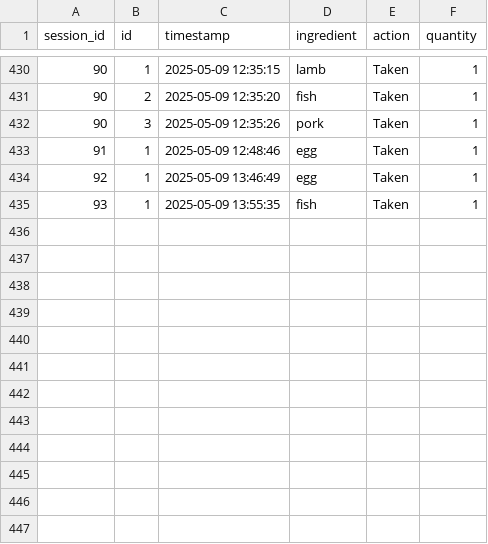
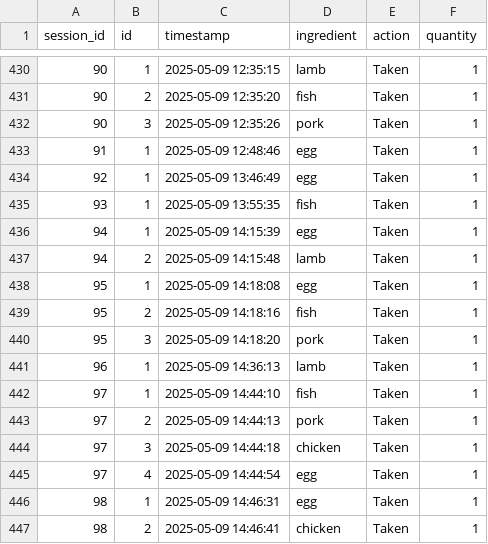
Before and after one commit to Yatichapat/CookingGame, a CSV file: ingredient_used.csv, drawn as a sheet; only a part is shown, gaps mark what is left out; the diff names each change by its address in the sheet, - before the commit and + after, or states it on an @@ line.

```diff
--- a/ingredient_used.csv
+++ b/ingredient_used.csv
+row 436: 94 | 1 | 2025-05-09 14:15:39 | egg | Taken | 1
+row 437: 94 | 2 | 2025-05-09 14:15:48 | lamb | Taken | 1
+row 438: 95 | 1 | 2025-05-09 14:18:08 | egg | Taken | 1
+row 439: 95 | 2 | 2025-05-09 14:18:16 | fish | Taken | 1
+row 440: 95 | 3 | 2025-05-09 14:18:20 | pork | Taken | 1
+row 441: 96 | 1 | 2025-05-09 14:36:13 | lamb | Taken | 1
+row 442: 97 | 1 | 2025-05-09 14:44:10 | fish | Taken | 1
+row 443: 97 | 2 | 2025-05-09 14:44:13 | pork | Taken | 1
+row 444: 97 | 3 | 2025-05-09 14:44:18 | chicken | Taken | 1
+row 445: 97 | 4 | 2025-05-09 14:44:54 | egg | Taken | 1
+row 446: 98 | 1 | 2025-05-09 14:46:31 | egg | Taken | 1
+row 447: 98 | 2 | 2025-05-09 14:46:41 | chicken | Taken | 1
```
Also changed, not shown: keystroke_per_dish.csv, order_per_session.csv, 3 other files.
